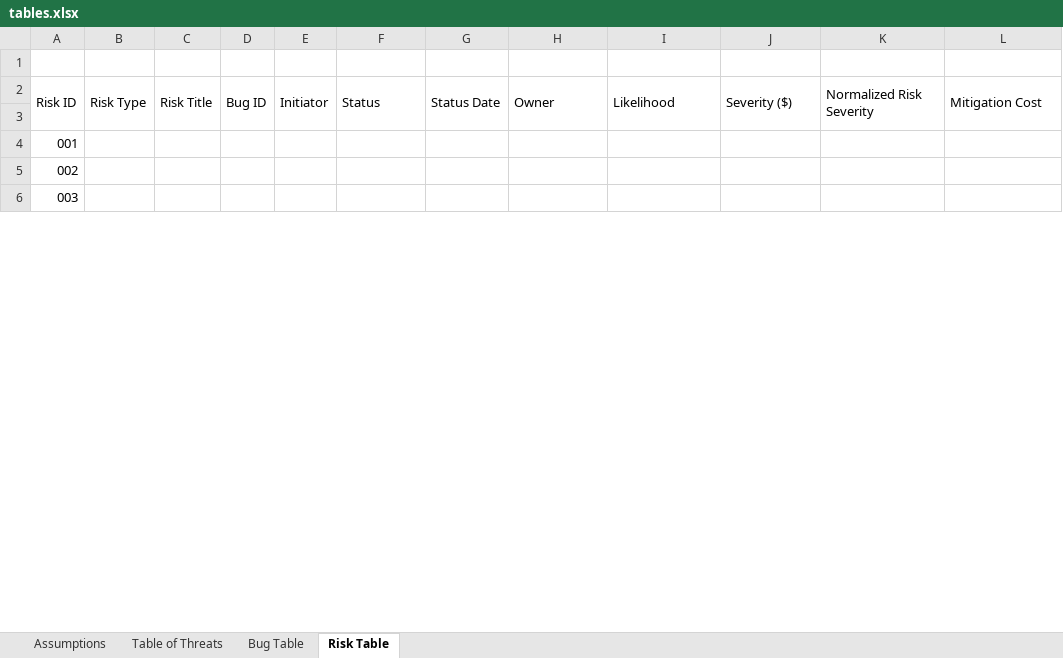
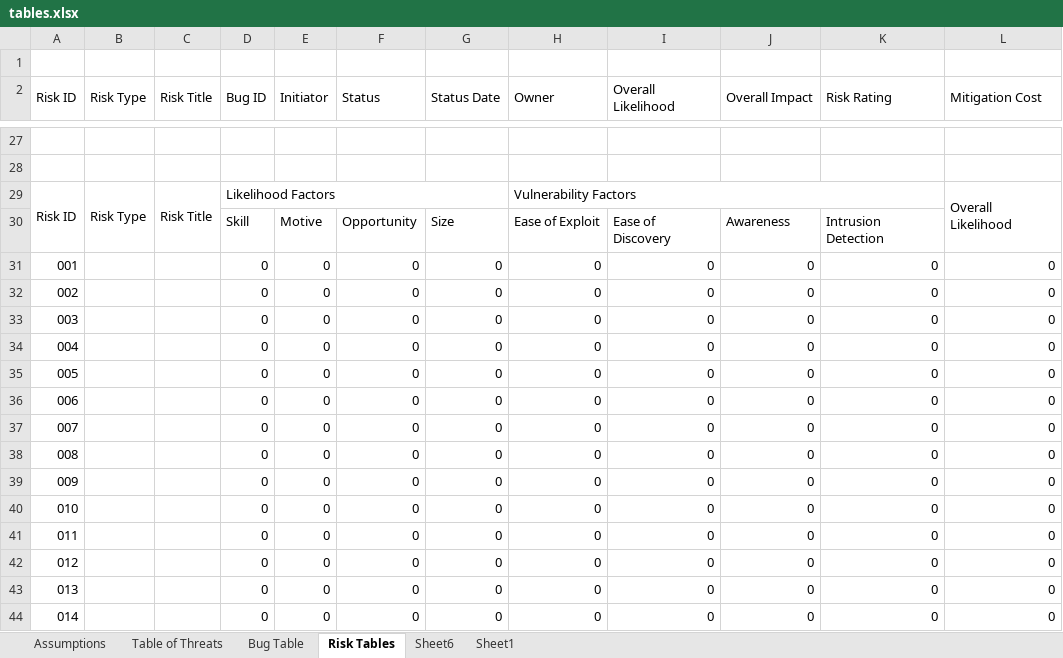
Before and after one commit to pacman47403/B547A1, an Excel workbook: excel table/tables.xlsx, sheet Risk Tables, drawn as a sheet; only a part is shown, gaps mark what is left out; the shorter side is filled out with more unchanged rows; values as stored, in another font and other column widths than the file's, no cell formats; removed rows and columns are numbered as before the commit, all else as after; the diff covers the shown part only; the diff names each change by its address in the sheet, - before the commit and + after, or states it on an @@ line.

Commit message:
added OWASP ref and cite for risk methodology

```diff
--- a/excel table/tables.xlsx (sheet Risk Tables)
+++ b/excel table/tables.xlsx (sheet Risk Tables)
-sheet tab: Risk Table
+sheet tab: Risk Tables
+sheet tab: Sheet6
+sheet tab: Sheet1
-A2:A3 merged
+A2:A3 merged
-B2:B3 merged
+B2:B3 merged
-C2:C3 merged
+C2:C3 merged
-D2:D3 merged
+D2:D3 merged
-E2:E3 merged
+E2:E3 merged
-F2:F3 merged
+F2:F3 merged
-G2:G3 merged
+G2:G3 merged
-H2:H3 merged
+H2:H3 merged
-I2: Likelihood
+I2: Overall Likelihood
-I2:I3 merged
+I2:I3 merged
-J2: Severity ($)
+J2: Overall Impact
-J2:J3 merged
+J2:J3 merged
-K2: Normalized Risk Severity
+K2: Risk Rating
-K2:K3 merged
+K2:K3 merged
-L2:L3 merged
+L2:L3 merged
@@ column A (Risk ID) renumbered between rows 28 and 75 @@
+row 29: Risk ID | Risk Type | Risk Title | Likelihood Factors |  |  |  | Vulnerability Factors |  |  |  | Overall Likelihood
+row 30:  |  |  | Skill | Motive | Opportunity | Size | Ease of Exploit | Ease of Discovery | Awareness | Intrusion Detection
+row 31: 001 |  |  | 0 | 0 | 0 | 0 | 0 | 0 | 0 | 0 | 0
+row 32: 002 |  |  | 0 | 0 | 0 | 0 | 0 | 0 | 0 | 0 | 0
+row 33: 003 |  |  | 0 | 0 | 0 | 0 | 0 | 0 | 0 | 0 | 0
+row 34: 004 |  |  | 0 | 0 | 0 | 0 | 0 | 0 | 0 | 0 | 0
+row 35: 005 |  |  | 0 | 0 | 0 | 0 | 0 | 0 | 0 | 0 | 0
+row 36: 006 |  |  | 0 | 0 | 0 | 0 | 0 | 0 | 0 | 0 | 0
+row 37: 007 |  |  | 0 | 0 | 0 | 0 | 0 | 0 | 0 | 0 | 0
+row 38: 008 |  |  | 0 | 0 | 0 | 0 | 0 | 0 | 0 | 0 | 0
+row 39: 009 |  |  | 0 | 0 | 0 | 0 | 0 | 0 | 0 | 0 | 0
+row 40: 010 |  |  | 0 | 0 | 0 | 0 | 0 | 0 | 0 | 0 | 0
+row 41: 011 |  |  | 0 | 0 | 0 | 0 | 0 | 0 | 0 | 0 | 0
+row 42: 012 |  |  | 0 | 0 | 0 | 0 | 0 | 0 | 0 | 0 | 0
+row 43: 013 |  |  | 0 | 0 | 0 | 0 | 0 | 0 | 0 | 0 | 0
+row 44: 014 |  |  | 0 | 0 | 0 | 0 | 0 | 0 | 0 | 0 | 0
```
Also changed, not shown: 38 added rows, 175 edited cells and merged cells elsewhere in this sheet, cell formats, charts or pictures, 2 other files.
